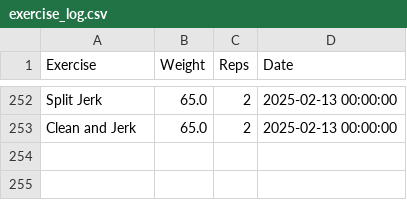
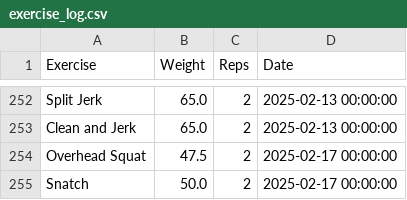
Before and after one commit to hugofitipaldi/PR_tracker, a CSV file: data/exercise_log.csv, drawn as a sheet; only a part is shown, gaps mark what is left out; the diff names each change by its address in the sheet, - before the commit and + after, or states it on an @@ line.

Commit message:
data update

```diff
--- a/data/exercise_log.csv
+++ b/data/exercise_log.csv
+row 254: Overhead Squat | 47.5 | 2 | 2025-02-17 00:00:00
+row 255: Snatch | 50.0 | 2 | 2025-02-17 00:00:00
```
